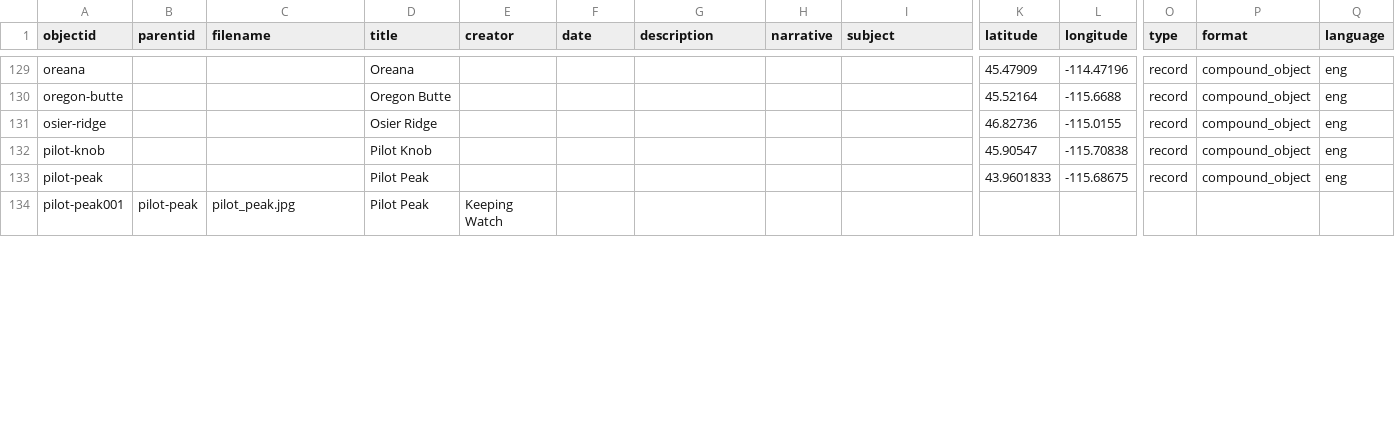
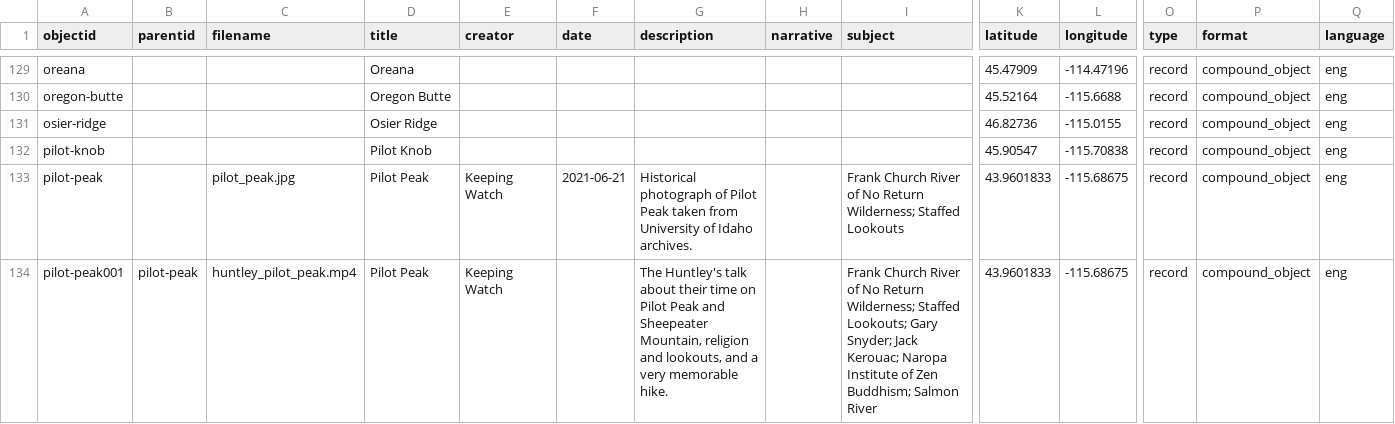
Before and after one commit to thecdil/keepingwatch, a CSV file: _data/keepingwatch.csv, drawn as a sheet; only a part is shown, gaps mark what is left out; the diff covers the shown part only; the diff names each change by its address in the sheet, - before the commit and + after, or states it on an @@ line.

```diff
--- a/_data/keepingwatch.csv
+++ b/_data/keepingwatch.csv
-C133 (filename): (empty)
+C133 (filename): pilot_peak.jpg
-E133 (creator): (empty)
+E133 (creator): Keeping Watch
-F133 (date): (empty)
+F133 (date): 2021-06-21
-G133 (description): (empty)
+G133 (description): Historical photograph of Pilot Peak taken from University of Idaho archives.
-I133 (subject): (empty)
+I133 (subject): Frank Church River of No Return Wilderness; Staffed Lookouts
-C134 (filename): pilot_peak.jpg
+C134 (filename): huntley_pilot_peak.mp4
-G134 (description): (empty)
+G134 (description): The Huntley's talk about their time on Pilot Peak and Sheepeater Mountain, religion and lookouts, and a very memorable hike.
-I134 (subject): (empty)
+I134 (subject): Frank Church River of No Return Wilderness; Staffed Lookouts; Gary Snyder; Jack Kerouac; Naropa Institute of Zen Buddhism; Salmon River
-K134 (latitude): (empty)
+K134 (latitude): 43.9601833
-L134 (longitude): (empty)
+L134 (longitude): -115.68675
-O134 (type): (empty)
+O134 (type): record
-P134 (format): (empty)
+P134 (format): compound_object
-Q134 (language): (empty)
+Q134 (language): eng
```
Also changed, not shown: 2 added rows, 1 removed row and 6 edited cells elsewhere in this file, objects/object_list.csv, 3 other files.
